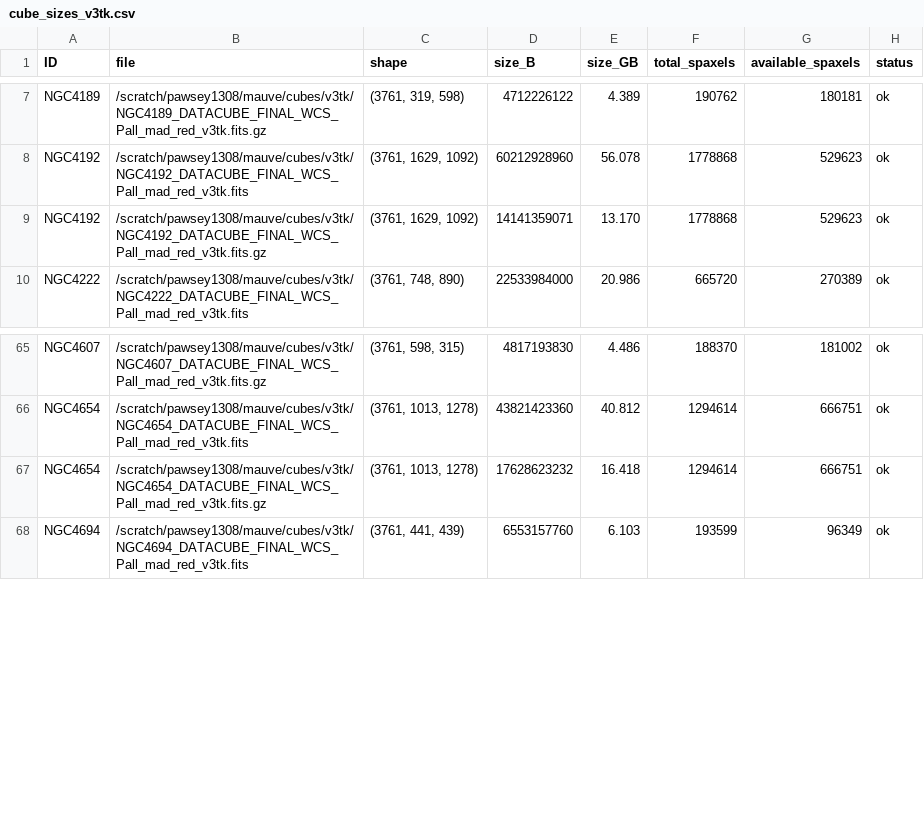
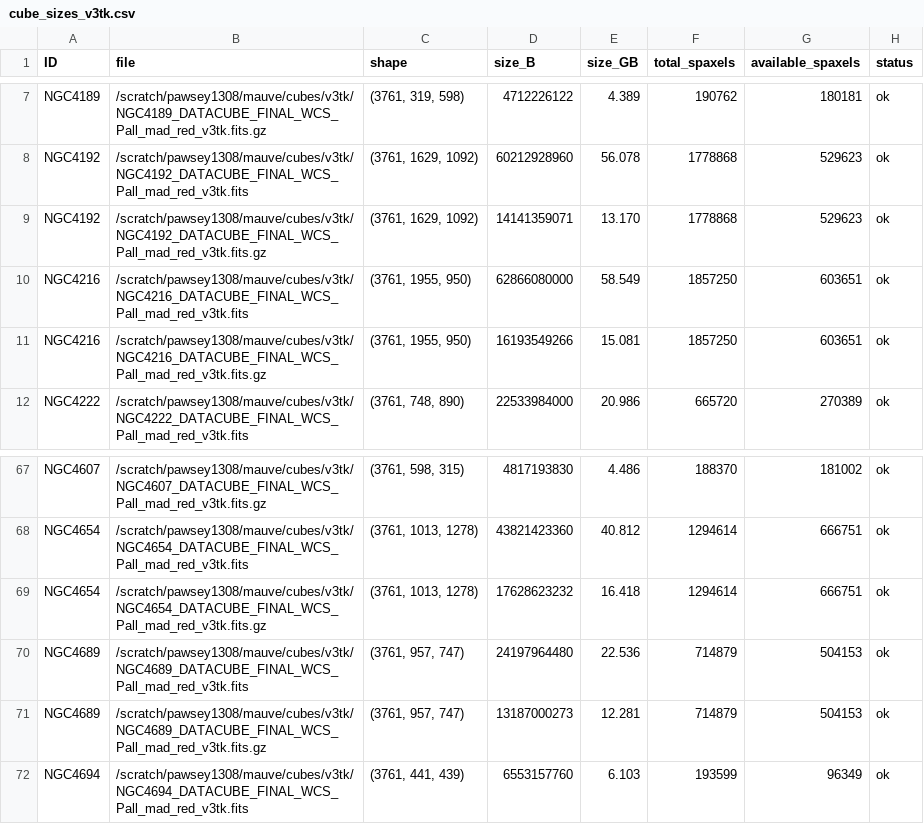
Before and after one commit to Rongjun-ANU/nGIST_v7.6.8_setup, a CSV file: config_setup/cube_sizes_v3tk.csv, drawn as a sheet; only a part is shown, gaps mark what is left out; the diff names each change by its address in the sheet, - before the commit and + after, or states it on an @@ line.

Commit message:
Add NGC4216 and NGC4689 data to cube centers and sizes CSV files

```diff
--- a/config_setup/cube_sizes_v3tk.csv
+++ b/config_setup/cube_sizes_v3tk.csv
+row 10: NGC4216 | /scratch/pawsey1308/mauve/cubes/v3tk/NGC4216_DATACUBE_FINAL_WCS_Pall_mad_red_v3tk.fits | (3761, 1955, 950) | 62866080000 | 58.549 | 1857250 | 603651 | ok
+row 11: NGC4216 | /scratch/pawsey1308/mauve/cubes/v3tk/NGC4216_DATACUBE_FINAL_WCS_Pall_mad_red_v3tk.fits.gz | (3761, 1955, 950) | 16193549266 | 15.081 | 1857250 | 603651 | ok
+row 70: NGC4689 | /scratch/pawsey1308/mauve/cubes/v3tk/NGC4689_DATACUBE_FINAL_WCS_Pall_mad_red_v3tk.fits | (3761, 957, 747) | 24197964480 | 22.536 | 714879 | 504153 | ok
+row 71: NGC4689 | /scratch/pawsey1308/mauve/cubes/v3tk/NGC4689_DATACUBE_FINAL_WCS_Pall_mad_red_v3tk.fits.gz | (3761, 957, 747) | 13187000273 | 12.281 | 714879 | 504153 | ok
```
Also changed, not shown: config_setup/cube_centers_v3tk.csv.
